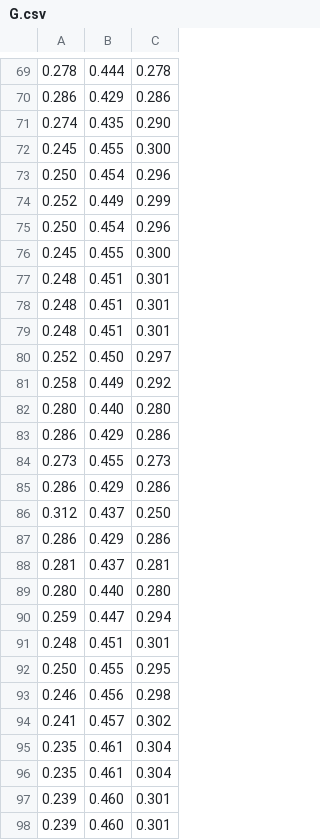
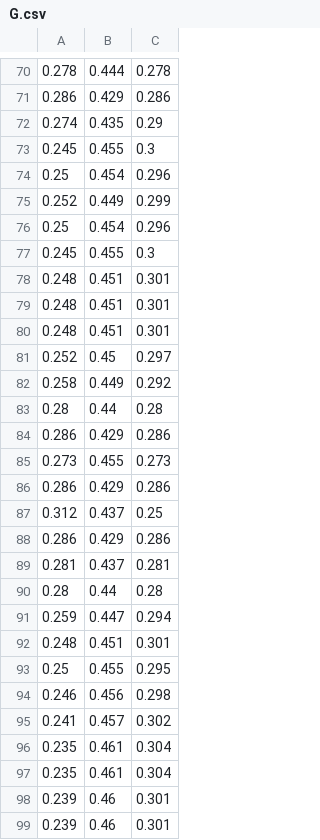
Before and after one commit to TronixLab/TinyML-Color-Recognition, a CSV file: datasets/G.csv, drawn as a sheet; only a part is shown, gaps mark what is left out; the diff covers the shown part only.

```diff
--- a/datasets/G.csv
+++ b/datasets/G.csv
@@ -70,8 +71,8 @@
 0.286,0.429,0.286
-0.274,0.435,0.290
-0.245,0.455,0.300
-0.250,0.454,0.296
+0.274,0.435,0.29
+0.245,0.455,0.3
+0.25,0.454,0.296
 0.252,0.449,0.299
-0.250,0.454,0.296
-0.245,0.455,0.300
+0.25,0.454,0.296
+0.245,0.455,0.3
 0.248,0.451,0.301
@@ -79,5 +80,5 @@
 0.248,0.451,0.301
-0.252,0.450,0.297
+0.252,0.45,0.297
 0.258,0.449,0.292
-0.280,0.440,0.280
+0.28,0.44,0.28
 0.286,0.429,0.286
@@ -85,9 +86,9 @@
 0.286,0.429,0.286
-0.312,0.437,0.250
+0.312,0.437,0.25
 0.286,0.429,0.286
 0.281,0.437,0.281
-0.280,0.440,0.280
+0.28,0.44,0.28
 0.259,0.447,0.294
 0.248,0.451,0.301
-0.250,0.455,0.295
+0.25,0.455,0.295
 0.246,0.456,0.298
@@ -96,3 +97,3 @@
 0.235,0.461,0.304
-0.239,0.460,0.301
-0.239,0.460,0.301
+0.239,0.46,0.301
+0.239,0.46,0.301
```
Also changed, not shown: 10 added rows, 9 removed rows and 14 edited cells elsewhere in this file, datasets/B.csv, datasets/R.csv.
